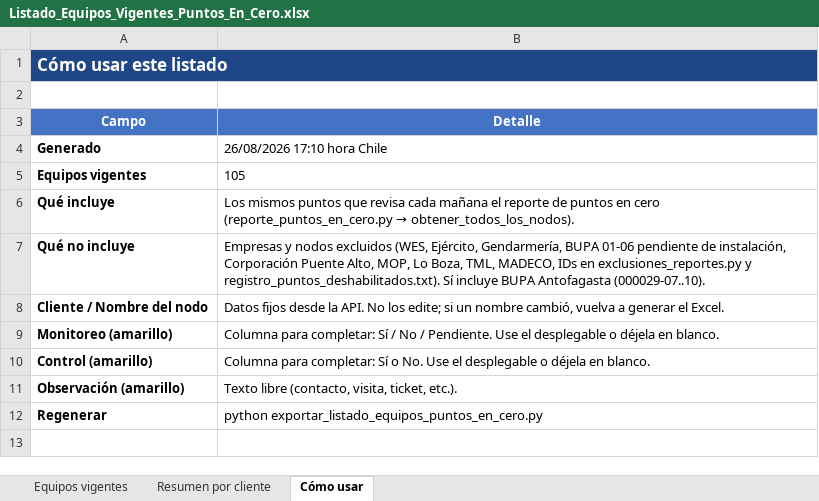
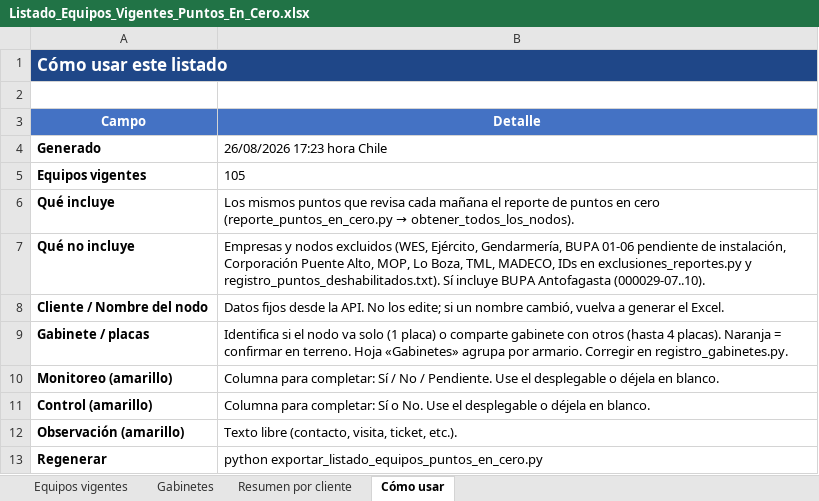
Before and after one commit to anibaloperacionesWes/wes-scripts, an Excel workbook: reports/Puntos_En_Cero/Listado_Equipos_Vigentes_Puntos_En_Cero.xlsx, sheet Cómo usar, drawn as a sheet; values as stored, in another font and other column widths than the file's, no borders; the diff names each change by its address in the sheet, - before the commit and + after, or states it on an @@ line.

```diff
--- a/reports/Puntos_En_Cero/Listado_Equipos_Vigentes_Puntos_En_Cero.xlsx (sheet Cómo usar)
+++ b/reports/Puntos_En_Cero/Listado_Equipos_Vigentes_Puntos_En_Cero.xlsx (sheet Cómo usar)
+sheet tab: Gabinetes
-B4 (Detalle): 26/08/2026 17:10 hora Chile
+B4 (Detalle): 26/08/2026 17:23 hora Chile
+row 9: Gabinete / placas | Identifica si el nodo va solo (1 placa) o comparte gabinete con otros (hasta 4 placas). Naranja = confirmar en terreno. Hoja «Gabinetes» agrupa por armario. Corregir en registro_gabinetes.py.
```
Also changed, not shown: sheet Equipos vigentes, sheet Resumen por cliente, 1 other file.
